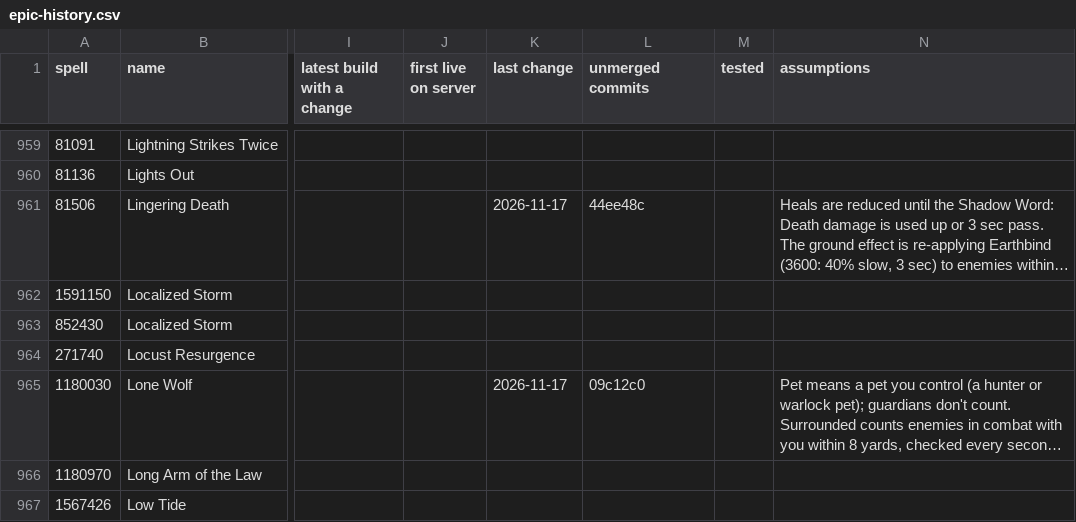
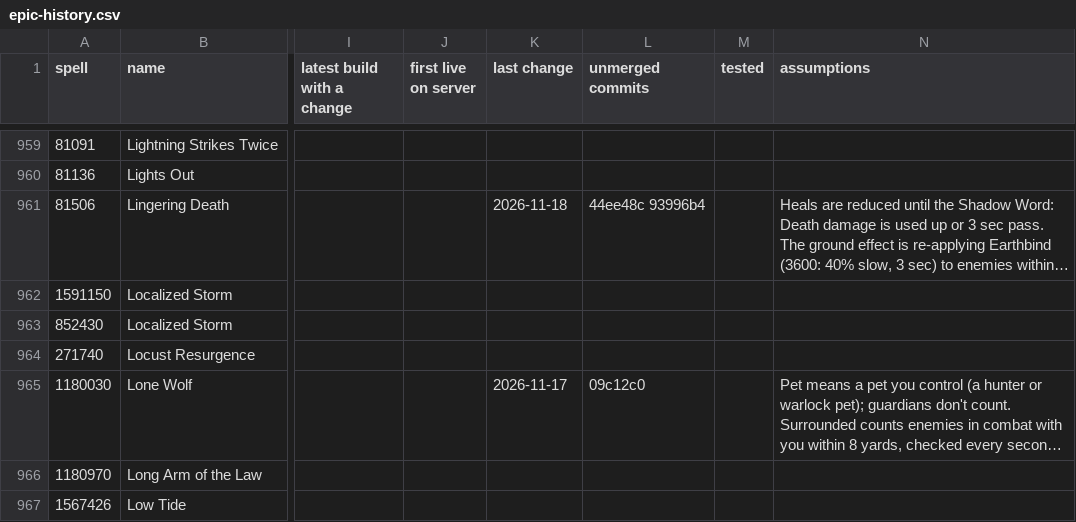
Before and after one commit to JaTynan/coa-wildcard-mystic, a CSV file: enchants/epic-history.csv, drawn as a sheet; only a part is shown, gaps mark what is left out; long unchanged cells end in …; the diff covers the shown part only; the diff names each change by its address in the sheet, - before the commit and + after, or states it on an @@ line.

```diff
--- a/enchants/epic-history.csv
+++ b/enchants/epic-history.csv
-K961 (last change): 2026-11-17
+K961 (last change): 2026-11-18
-L961 (unmerged commits): 44ee48c
+L961 (unmerged commits): 44ee48c 93996b4
```
Also changed, not shown: 8 edited cells elsewhere in this file, 1 other file.
